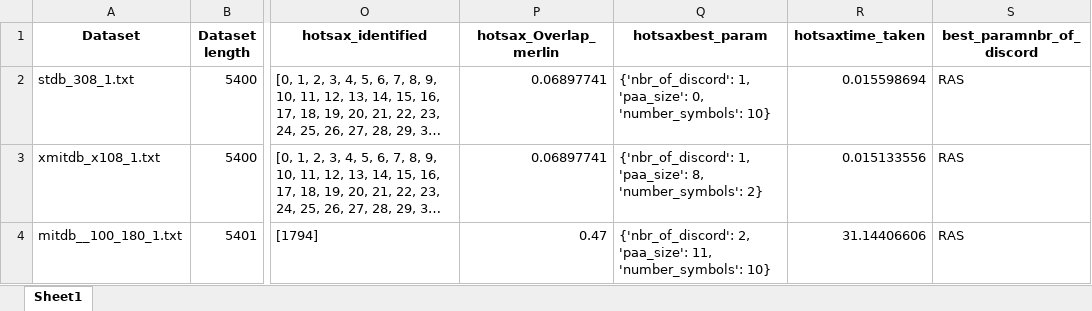
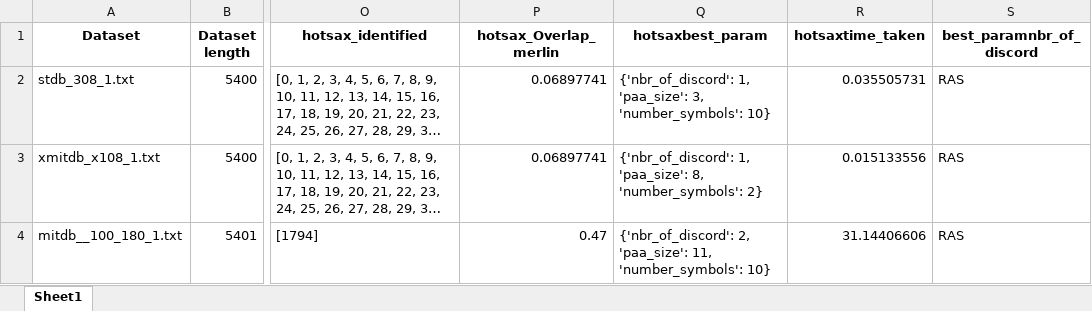
Before and after one commit to ngobibibnbe/anomaly-detection-in-data-stream, an Excel workbook: result/merlin_hotsaxdiscord.xlsx, sheet Sheet1, drawn as a sheet; only a part is shown, gaps mark what is left out; long unchanged cells end in …; values as stored, in another font and other column widths than the file's, no borders; the diff covers the shown part only; the diff names each change by its address in the sheet, - before the commit and + after, or states it on an @@ line.

```diff
--- a/result/merlin_hotsaxdiscord.xlsx (sheet Sheet1)
+++ b/result/merlin_hotsaxdiscord.xlsx (sheet Sheet1)
-Q2 (hotsaxbest_param): …1, 'paa_size': 0, 'number_symbols': 10}
+Q2 (hotsaxbest_param): …1, 'paa_size': 3, 'number_symbols': 10}
-R2 (hotsaxtime_taken): 0.015598694
+R2 (hotsaxtime_taken): 0.035505731
```
Also changed, not shown: 21 edited cells elsewhere in this sheet, f1score_merlin_abnormal_point_results.xlsx, merlin_discord_results.xlsx, 19 other files.
